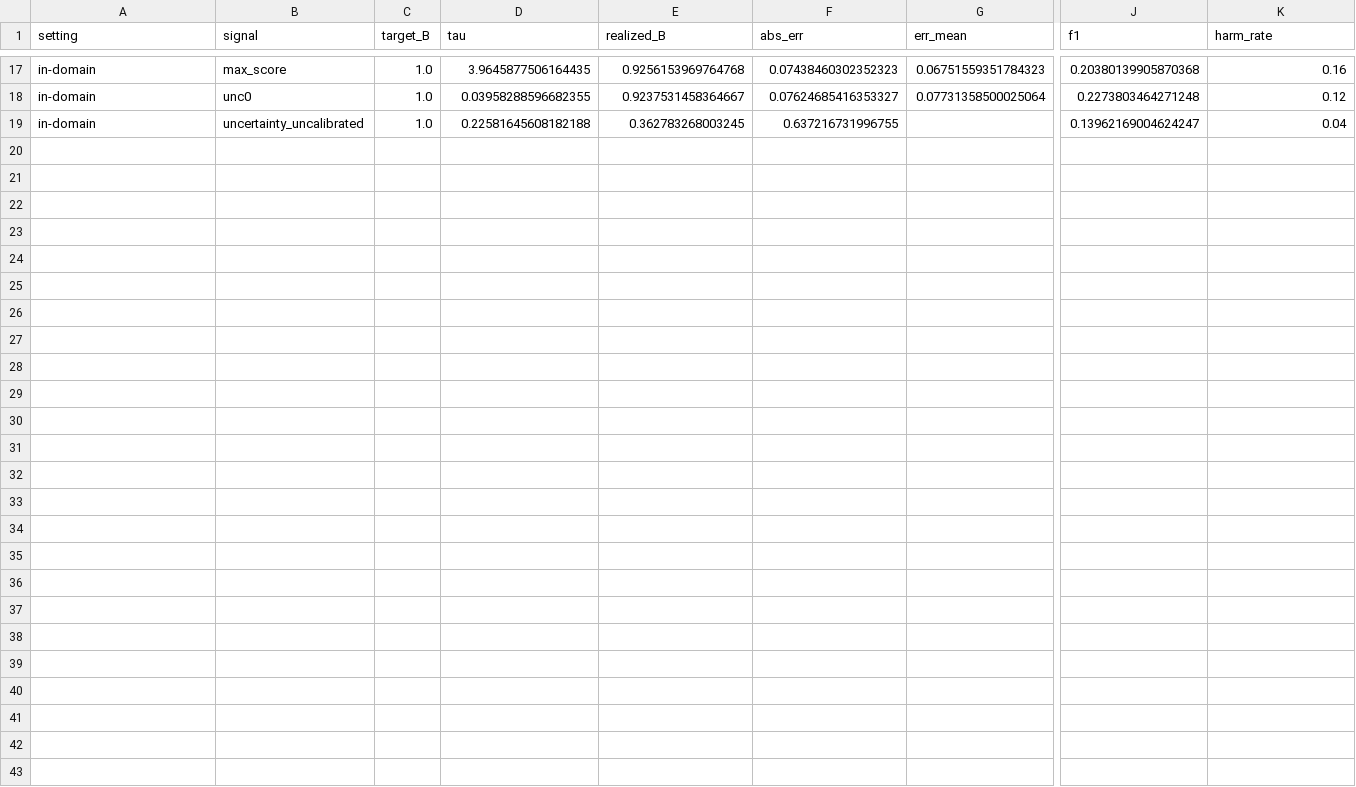
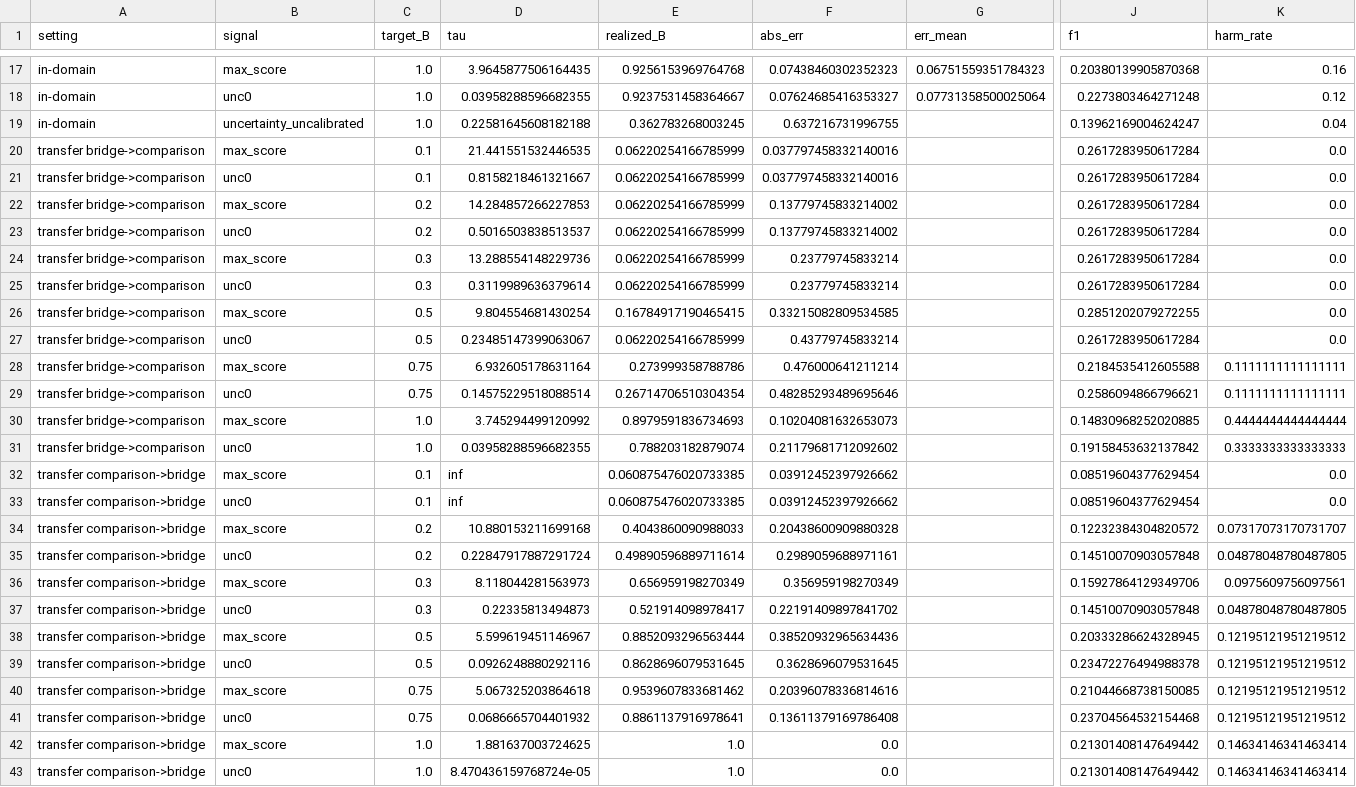
Before and after one commit to Shoukhin1803078/rag_q1, a CSV file: experiments/chab-rag-pilot/results/calibration.csv, drawn as a sheet; only a part is shown, gaps mark what is left out; rows hold the shown columns only; the diff names each change by its address in the sheet, - before the commit and + after, or states it on an @@ line.

Commit message:
Enhance CHAB-RAG pilot with stratification, detailed results, and calibration metrics

```diff
--- a/experiments/chab-rag-pilot/results/calibration.csv
+++ b/experiments/chab-rag-pilot/results/calibration.csv
+row 20: transfer bridge->comparison | max_score | 0.1 | 21.441551532446535 | 0.06220254166785999 | 0.037797458332140016 |  | 0.2617283950617284 | 0.0
+row 21: transfer bridge->comparison | unc0 | 0.1 | 0.8158218461321667 | 0.06220254166785999 | 0.037797458332140016 |  | 0.2617283950617284 | 0.0
+row 22: transfer bridge->comparison | max_score | 0.2 | 14.284857266227853 | 0.06220254166785999 | 0.13779745833214002 |  | 0.2617283950617284 | 0.0
+row 23: transfer bridge->comparison | unc0 | 0.2 | 0.5016503838513537 | 0.06220254166785999 | 0.13779745833214002 |  | 0.2617283950617284 | 0.0
+row 24: transfer bridge->comparison | max_score | 0.3 | 13.288554148229736 | 0.06220254166785999 | 0.23779745833214 |  | 0.2617283950617284 | 0.0
+row 25: transfer bridge->comparison | unc0 | 0.3 | 0.3119989636379614 | 0.06220254166785999 | 0.23779745833214 |  | 0.2617283950617284 | 0.0
+row 26: transfer bridge->comparison | max_score | 0.5 | 9.804554681430254 | 0.16784917190465415 | 0.33215082809534585 |  | 0.2851202079272255 | 0.0
+row 27: transfer bridge->comparison | unc0 | 0.5 | 0.23485147399063067 | 0.06220254166785999 | 0.43779745833214 |  | 0.2617283950617284 | 0.0
+row 28: transfer bridge->comparison | max_score | 0.75 | 6.932605178631164 | 0.273999358788786 | 0.476000641211214 |  | 0.2184535412605588 | 0.1111111111111111
+row 29: transfer bridge->comparison | unc0 | 0.75 | 0.14575229518088514 | 0.26714706510304354 | 0.48285293489695646 |  | 0.2586094866796621 | 0.1111111111111111
+row 30: transfer bridge->comparison | max_score | 1.0 | 3.745294499120992 | 0.8979591836734693 | 0.10204081632653073 |  | 0.14830968252020885 | 0.4444444444444444
+row 31: transfer bridge->comparison | unc0 | 1.0 | 0.03958288596682355 | 0.788203182879074 | 0.21179681712092602 |  | 0.19158453632137842 | 0.3333333333333333
+row 32: transfer comparison->bridge | max_score | 0.1 | inf | 0.060875476020733385 | 0.03912452397926662 |  | 0.08519604377629454 | 0.0
+row 33: transfer comparison->bridge | unc0 | 0.1 | inf | 0.060875476020733385 | 0.03912452397926662 |  | 0.08519604377629454 | 0.0
+row 34: transfer comparison->bridge | max_score | 0.2 | 10.880153211699168 | 0.4043860090988033 | 0.20438600909880328 |  | 0.12232384304820572 | 0.07317073170731707
+row 35: transfer comparison->bridge | unc0 | 0.2 | 0.22847917887291724 | 0.49890596889711614 | 0.2989059688971161 |  | 0.14510070903057848 | 0.04878048780487805
+row 36: transfer comparison->bridge | max_score | 0.3 | 8.118044281563973 | 0.656959198270349 | 0.356959198270349 |  | 0.15927864129349706 | 0.0975609756097561
+row 37: transfer comparison->bridge | unc0 | 0.3 | 0.22335813494873 | 0.521914098978417 | 0.22191409897841702 |  | 0.14510070903057848 | 0.04878048780487805
+row 38: transfer comparison->bridge | max_score | 0.5 | 5.599619451146967 | 0.8852093296563444 | 0.38520932965634436 |  | 0.20333286624328945 | 0.12195121951219512
+row 39: transfer comparison->bridge | unc0 | 0.5 | 0.0926248880292116 | 0.8628696079531645 | 0.3628696079531645 |  | 0.23472276494988378 | 0.12195121951219512
+row 40: transfer comparison->bridge | max_score | 0.75 | 5.067325203864618 | 0.9539607833681462 | 0.20396078336814616 |  | 0.21044668738150085 | 0.12195121951219512
+row 41: transfer comparison->bridge | unc0 | 0.75 | 0.0686665704401932 | 0.8861137916978641 | 0.13611379169786408 |  | 0.23704564532154468 | 0.12195121951219512
+row 42: transfer comparison->bridge | max_score | 1.0 | 1.881637003724625 | 1.0 | 0.0 |  | 0.21301408147649442 | 0.14634146341463414
+row 43: transfer comparison->bridge | unc0 | 1.0 | 8.470436159768724e-05 | 1.0 | 0.0 |  | 0.21301408147649442 | 0.14634146341463414
```
Also changed, not shown: 8 other files.
